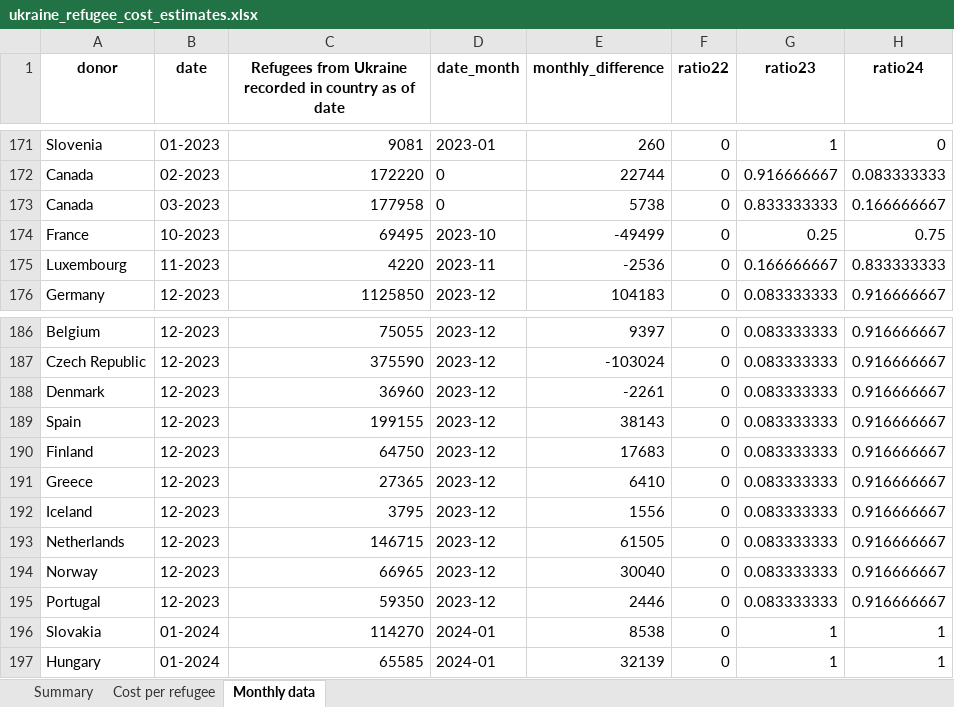
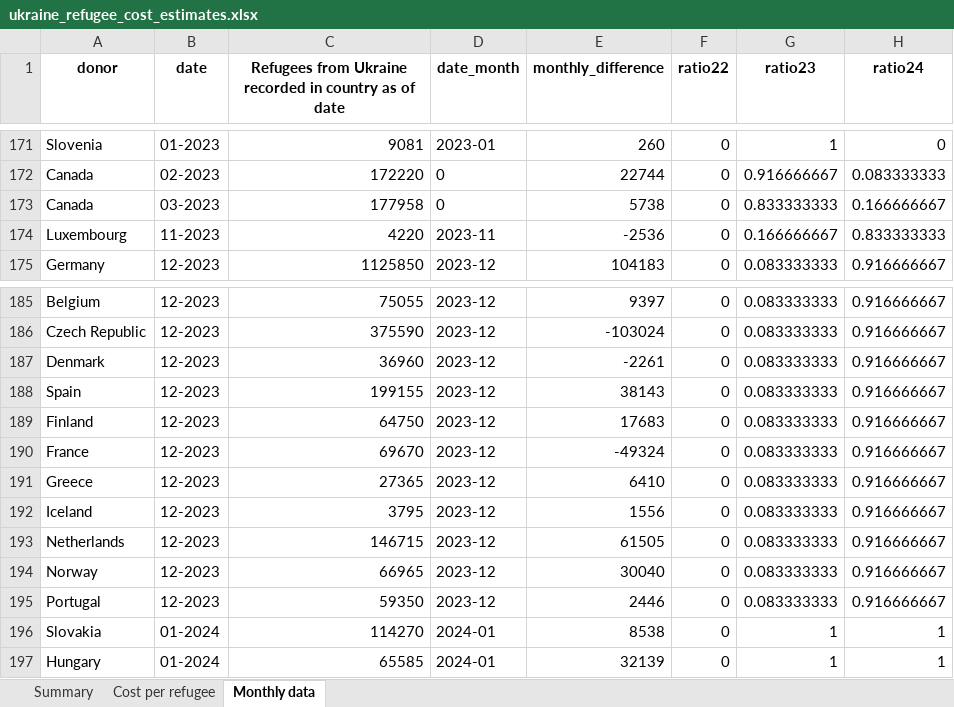
Before and after one commit to ONEcampaign/ukraine_oda_tracker, an Excel workbook: output/ukraine_refugee_cost_estimates.xlsx, sheet Monthly data, drawn as a sheet; only a part is shown, gaps mark what is left out; values as stored, in another font and other column widths than the file's, no borders; removed rows and columns are numbered as before the commit, all else as after; the diff names each change by its address in the sheet, - before the commit and + after, or states it on an @@ line.

```diff
--- a/output/ukraine_refugee_cost_estimates.xlsx (sheet Monthly data)
+++ b/output/ukraine_refugee_cost_estimates.xlsx (sheet Monthly data)
-row 174: France | 10-2023 | 69495 | 2023-10 | -49499 | 0 | 0.25 | 0.75
+row 190: France | 12-2023 | 69670 | 2023-12 | -49324 | 0 | 0.083333333 | 0.916666667
```
Also changed, not shown: 6 other files.
